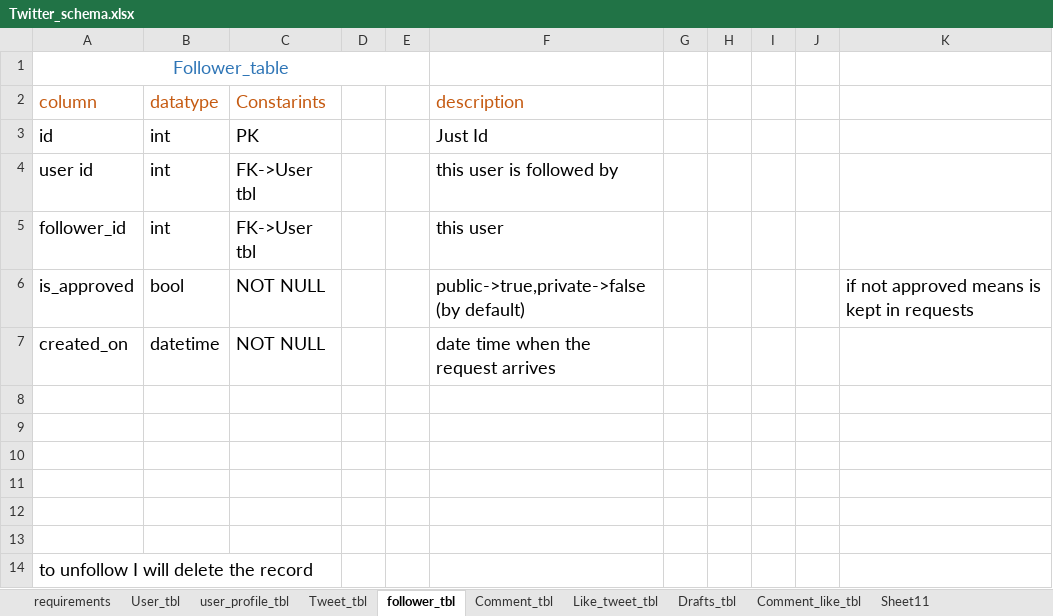
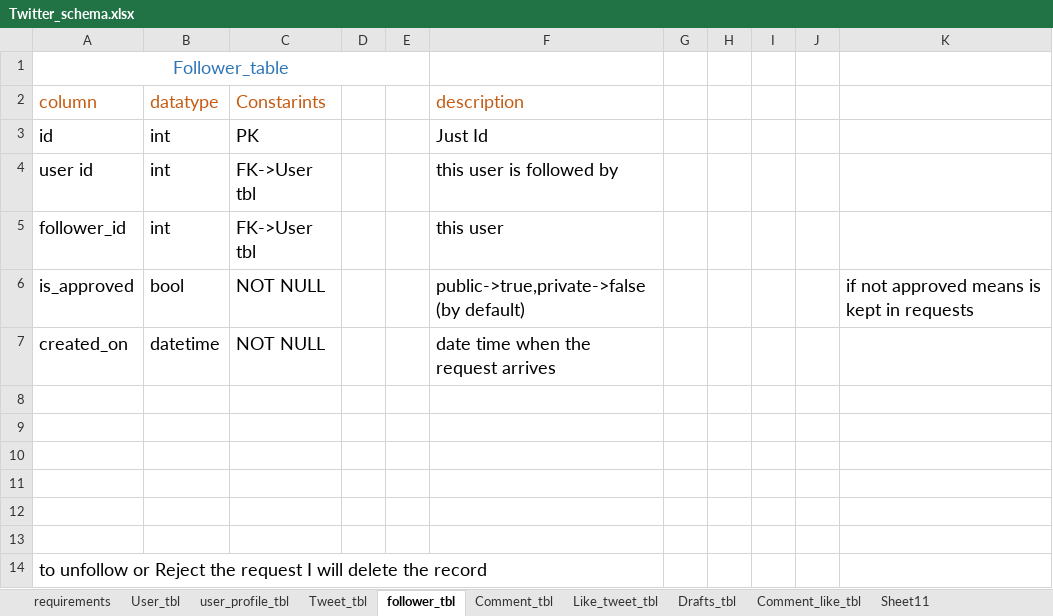
Before and after one commit to kareena05/Demo, an Excel workbook: Twitter_schema.xlsx, sheet follower_tbl, drawn as a sheet; values as stored, in another font and other column widths than the file's, no borders; the diff names each change by its address in the sheet, - before the commit and + after, or states it on an @@ line.

```diff
--- a/Twitter_schema.xlsx (sheet follower_tbl)
+++ b/Twitter_schema.xlsx (sheet follower_tbl)
-A14 (column): to unfollow I will…
+A14 (column): to unfollow or Reject the request I will…
```
Also changed, not shown: sheet requirements, 10 other files.
